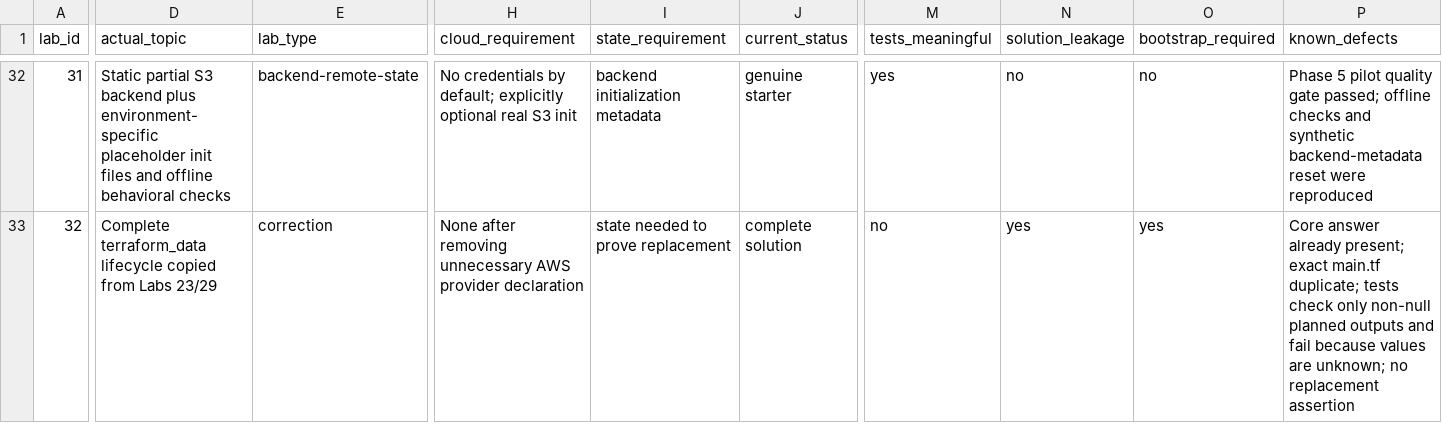
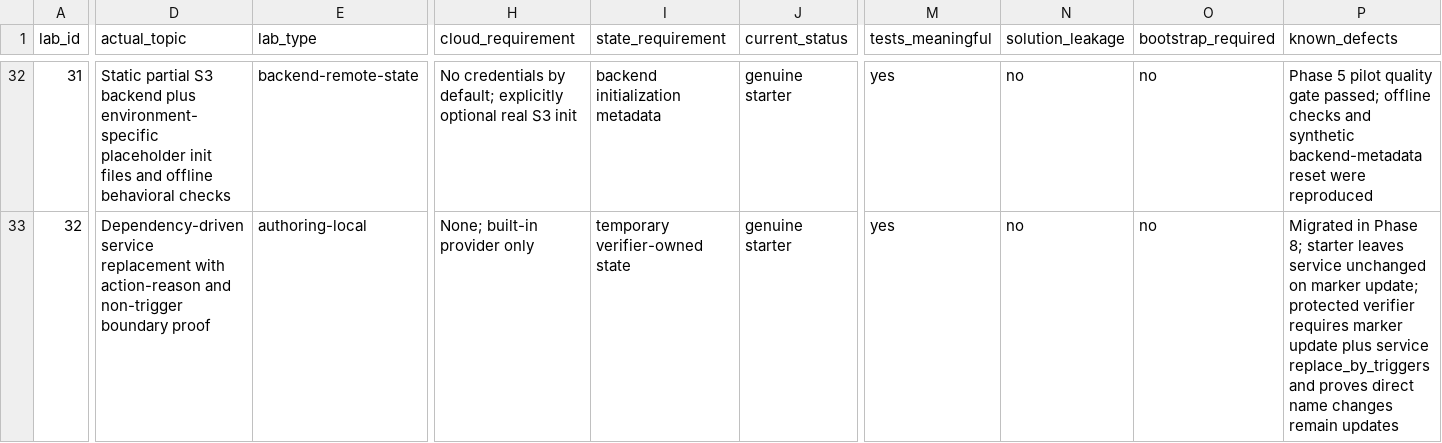
Before and after one commit to miku-wwl/terraform-pro-labs, a CSV file: docs/lab-matrix.csv, drawn as a sheet; only a part is shown, gaps mark what is left out; the diff covers the shown part only; the diff names each change by its address in the sheet, - before the commit and + after, or states it on an @@ line.

Commit message:
refactor(pilot-labs): complete phase 8 pilots

```diff
--- a/docs/lab-matrix.csv
+++ b/docs/lab-matrix.csv
-D33 (actual_topic): Complete terraform_data lifecycle copied from Labs 23/29
+D33 (actual_topic): Dependency-driven service replacement with action-reason and non-trigger boundary proof
-E33 (lab_type): correction
+E33 (lab_type): authoring-local
-H33 (cloud_requirement): None after removing unnecessary AWS provider declaration
+H33 (cloud_requirement): None; built-in provider only
-I33 (state_requirement): state needed to prove replacement
+I33 (state_requirement): temporary verifier-owned state
-J33 (current_status): complete solution
+J33 (current_status): genuine starter
-M33 (tests_meaningful): no
+M33 (tests_meaningful): yes
-N33 (solution_leakage): yes
+N33 (solution_leakage): no
-O33 (bootstrap_required): yes
+O33 (bootstrap_required): no
-P33 (known_defects): Core answer already present; exact main.tf duplicate; tests check only non-null planned outputs and fail because values are unknown; no replacement assertion
+P33 (known_defects): Migrated in Phase 8; starter leaves service unchanged on marker update; protected verifier requires marker update plus service replace_by_triggers and proves direct name changes remain updates
```
Also changed, not shown: 32 edited cells elsewhere in this file, 33 other files.
